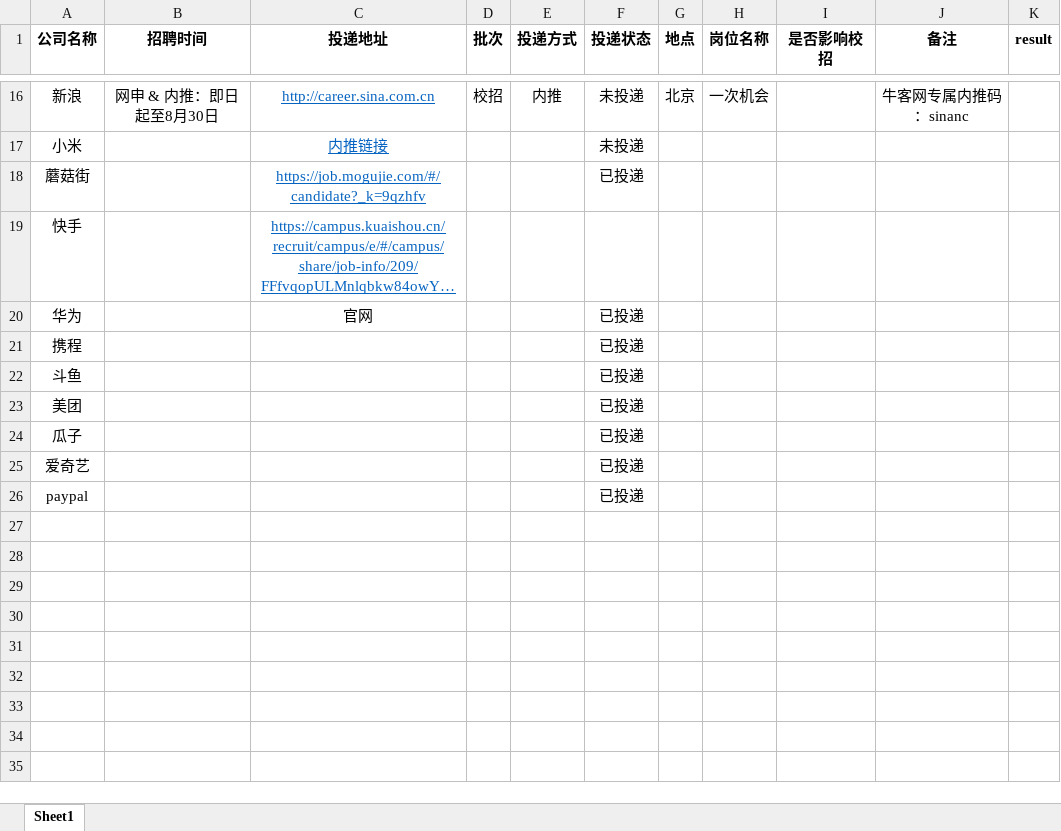
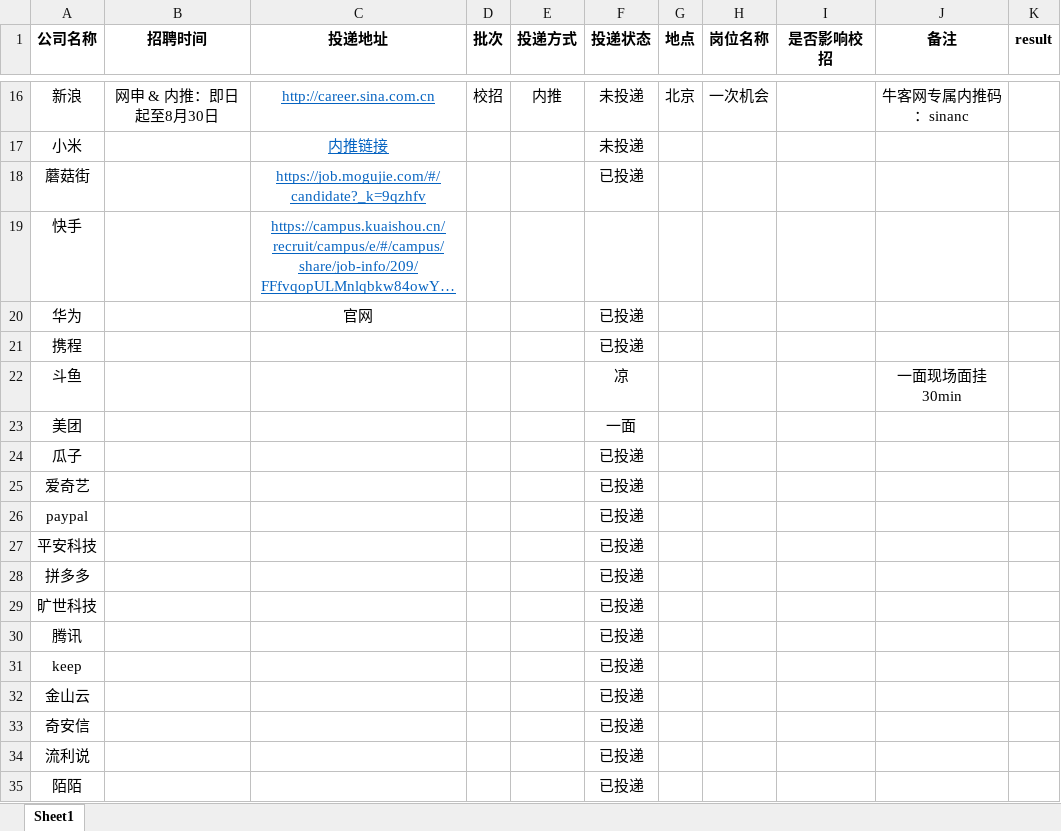
Before and after one commit to Chenyuxicc/java-, an Excel workbook: 4company_schedule/公司申请时间表.xlsx, sheet Sheet1, drawn as a sheet; only a part is shown, gaps mark what is left out; long unchanged cells end in …; values as stored, in another font and other column widths than the file's, no borders; charts and pictures not drawn; the diff names each change by its address in the sheet, - before the commit and + after, or states it on an @@ line.

```diff
--- a/4company_schedule/公司申请时间表.xlsx (sheet Sheet1)
+++ b/4company_schedule/公司申请时间表.xlsx (sheet Sheet1)
-F22 (投递状态): 已投递
+F22 (投递状态): 凉
-J22 (备注): (empty)
+J22 (备注): 一面现场面挂30min
-F23 (投递状态): 已投递
+F23 (投递状态): 一面
+row 27: 平安科技 |  |  |  |  | 已投递
+row 28: 拼多多 |  |  |  |  | 已投递
+row 29: 旷世科技 |  |  |  |  | 已投递
+row 30: 腾讯 |  |  |  |  | 已投递
+row 31: keep |  |  |  |  | 已投递
+row 32: 金山云 |  |  |  |  | 已投递
+row 33: 奇安信 |  |  |  |  | 已投递
+row 34: 流利说 |  |  |  |  | 已投递
+row 35: 陌陌 |  |  |  |  | 已投递
```
Also changed, not shown: 3 other files.
